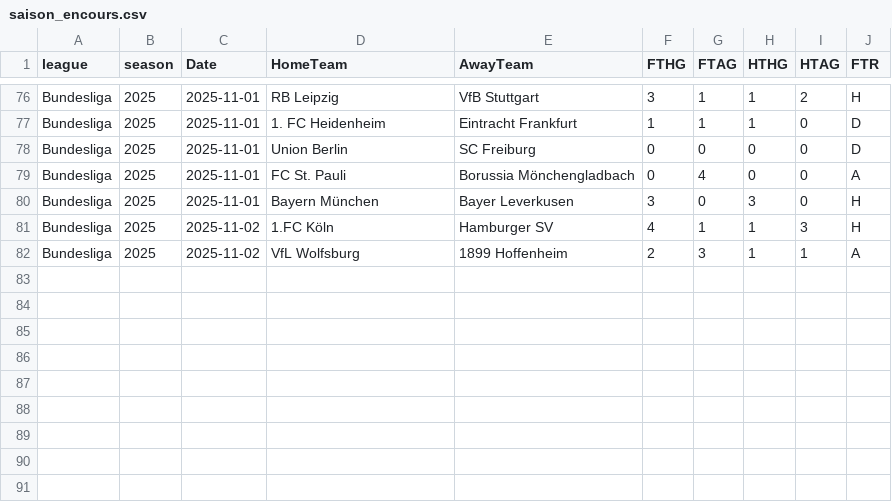
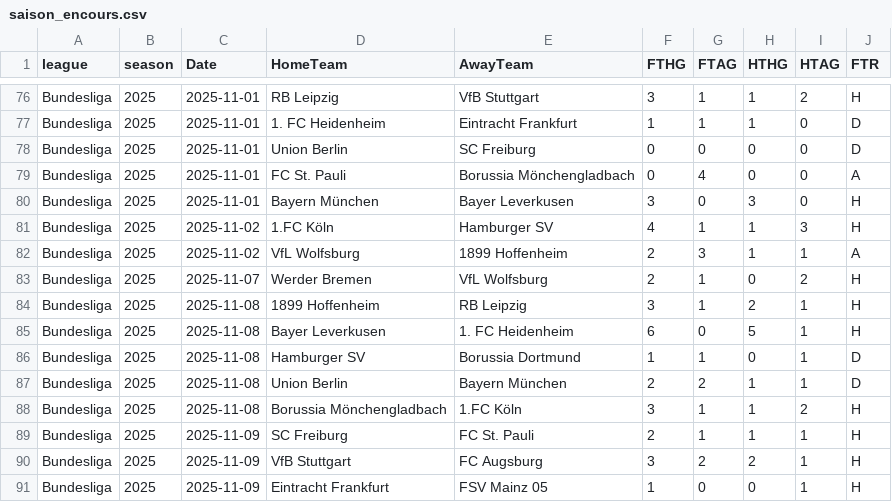
Before and after one commit to bobbobunda01/betsmart_new_version, a CSV file: data/bl1/saison_encours.csv, drawn as a sheet; only a part is shown, gaps mark what is left out; the diff names each change by its address in the sheet, - before the commit and + after, or states it on an @@ line.

```diff
--- a/data/bl1/saison_encours.csv
+++ b/data/bl1/saison_encours.csv
+row 83: Bundesliga | 2025 | 2025-11-07 | Werder Bremen | VfL Wolfsburg | 2 | 1 | 0 | 2 | H
+row 84: Bundesliga | 2025 | 2025-11-08 | 1899 Hoffenheim | RB Leipzig | 3 | 1 | 2 | 1 | H
+row 85: Bundesliga | 2025 | 2025-11-08 | Bayer Leverkusen | 1. FC Heidenheim | 6 | 0 | 5 | 1 | H
+row 86: Bundesliga | 2025 | 2025-11-08 | Hamburger SV | Borussia Dortmund | 1 | 1 | 0 | 1 | D
+row 87: Bundesliga | 2025 | 2025-11-08 | Union Berlin | Bayern München | 2 | 2 | 1 | 1 | D
+row 88: Bundesliga | 2025 | 2025-11-08 | Borussia Mönchengladbach | 1.FC Köln | 3 | 1 | 1 | 2 | H
+row 89: Bundesliga | 2025 | 2025-11-09 | SC Freiburg | FC St. Pauli | 2 | 1 | 1 | 1 | H
+row 90: Bundesliga | 2025 | 2025-11-09 | VfB Stuttgart | FC Augsburg | 3 | 2 | 2 | 1 | H
+row 91: Bundesliga | 2025 | 2025-11-09 | Eintracht Frankfurt | FSV Mainz 05 | 1 | 0 | 0 | 1 | H
```
Also changed, not shown: data/argentine/saison_encours.csv, data/bl2/saison_encours.csv, 23 other files.
